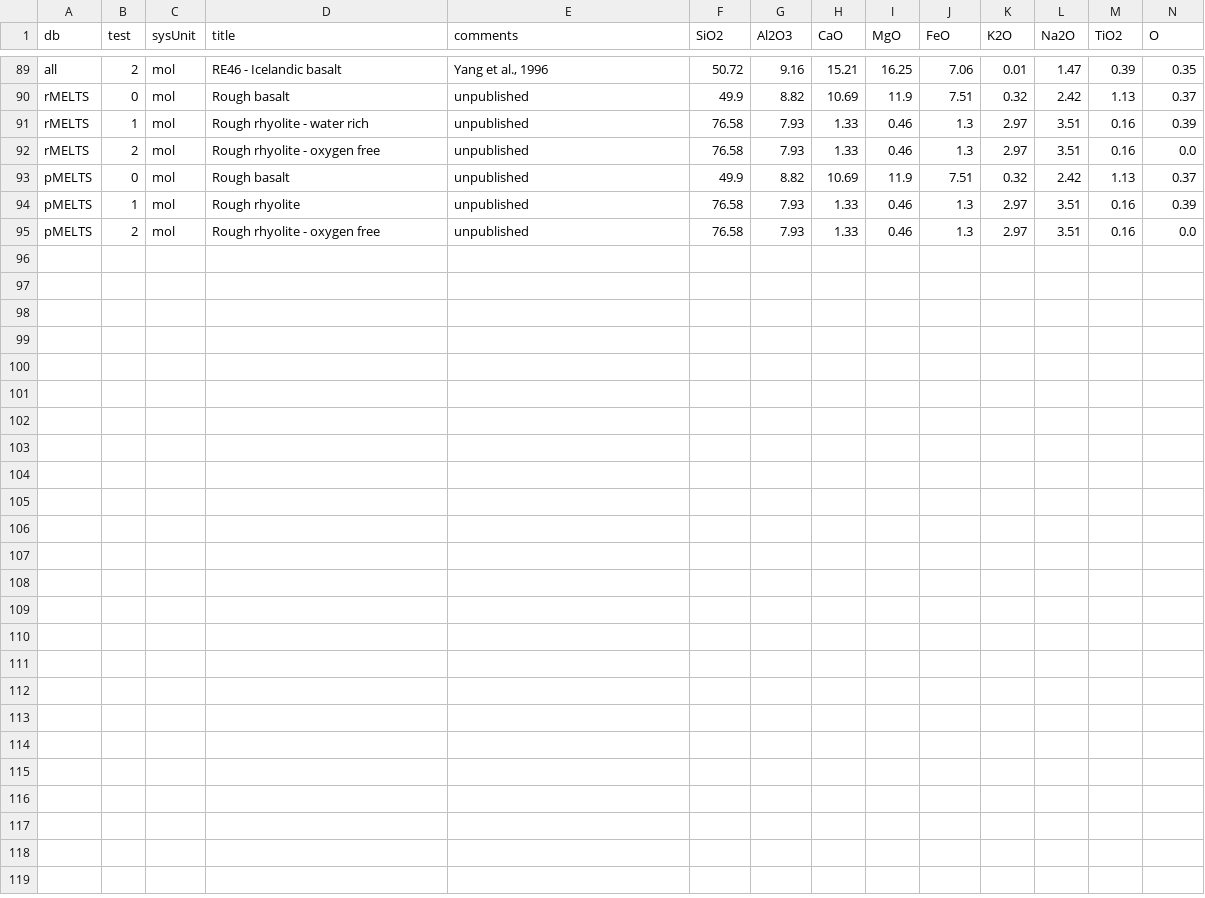
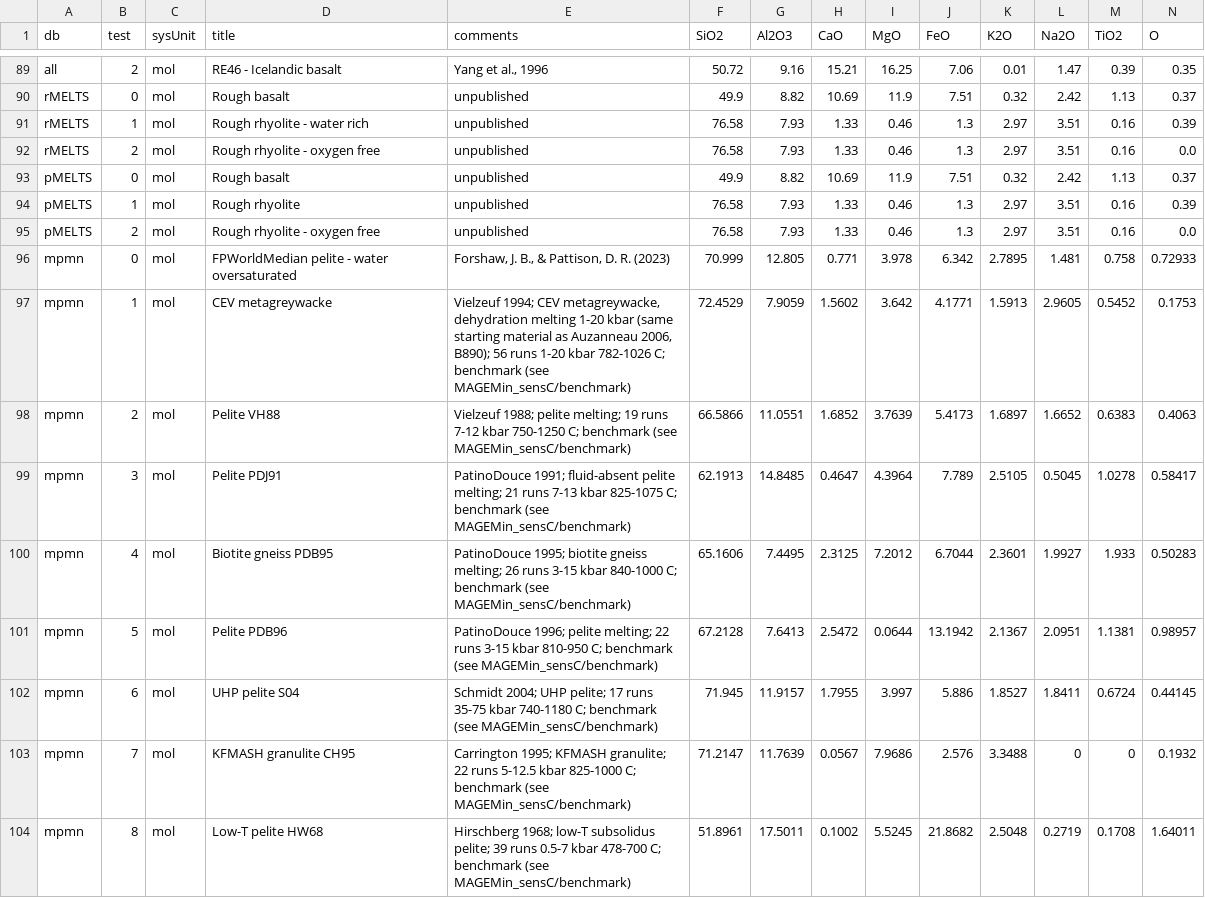
Before and after one commit to ComputationalThermodynamics/MAGEMinApp.jl, a CSV file: user_data/predefined_bulks.csv, drawn as a sheet; only a part is shown, gaps mark what is left out; rows hold the shown columns only; the diff names each change by its address in the sheet, - before the commit and + after, or states it on an @@ line.

Commit message:
MAGEMinApp v1.7.7

```diff
--- a/user_data/predefined_bulks.csv
+++ b/user_data/predefined_bulks.csv
+row 96: mpmn | 0 | mol | FPWorldMedian pelite - water oversaturated | Forshaw, J. B., & Pattison, D. R. (2023) | 70.999 | 12.805 | 0.771 | 3.978 | 6.342 | 2.7895 | 1.481 | 0.758 | 0.72933
+row 97: mpmn | 1 | mol | CEV metagreywacke | Vielzeuf 1994; CEV metagreywacke, dehydration melting 1-20 kbar (same starting material as Auzanneau 2006, B890); 56 runs 1-20 kbar 782-1026 C; benchmark (see MAGEMin_sensC/benchmark) | 72.4529 | 7.9059 | 1.5602 | 3.642 | 4.1771 | 1.5913 | 2.9605 | 0.5452 | 0.1753
+row 98: mpmn | 2 | mol | Pelite VH88 | Vielzeuf 1988; pelite melting; 19 runs 7-12 kbar 750-1250 C; benchmark (see MAGEMin_sensC/benchmark) | 66.5866 | 11.0551 | 1.6852 | 3.7639 | 5.4173 | 1.6897 | 1.6652 | 0.6383 | 0.4063
+row 99: mpmn | 3 | mol | Pelite PDJ91 | PatinoDouce 1991; fluid-absent pelite melting; 21 runs 7-13 kbar 825-1075 C; benchmark (see MAGEMin_sensC/benchmark) | 62.1913 | 14.8485 | 0.4647 | 4.3964 | 7.789 | 2.5105 | 0.5045 | 1.0278 | 0.58417
+row 100: mpmn | 4 | mol | Biotite gneiss PDB95 | PatinoDouce 1995; biotite gneiss melting; 26 runs 3-15 kbar 840-1000 C; benchmark (see MAGEMin_sensC/benchmark) | 65.1606 | 7.4495 | 2.3125 | 7.2012 | 6.7044 | 2.3601 | 1.9927 | 1.933 | 0.50283
+row 101: mpmn | 5 | mol | Pelite PDB96 | PatinoDouce 1996; pelite melting; 22 runs 3-15 kbar 810-950 C; benchmark (see MAGEMin_sensC/benchmark) | 67.2128 | 7.6413 | 2.5472 | 0.0644 | 13.1942 | 2.1367 | 2.0951 | 1.1381 | 0.98957
+row 102: mpmn | 6 | mol | UHP pelite S04 | Schmidt 2004; UHP pelite; 17 runs 35-75 kbar 740-1180 C; benchmark (see MAGEMin_sensC/benchmark) | 71.945 | 11.9157 | 1.7955 | 3.997 | 5.886 | 1.8527 | 1.8411 | 0.6724 | 0.44145
+row 103: mpmn | 7 | mol | KFMASH granulite CH95 | Carrington 1995; KFMASH granulite; 22 runs 5-12.5 kbar 825-1000 C; benchmark (see MAGEMin_sensC/benchmark) | 71.2147 | 11.7639 | 0.0567 | 7.9686 | 2.576 | 3.3488 | 0 | 0 | 0.1932
+row 104: mpmn | 8 | mol | Low-T pelite HW68 | Hirschberg 1968; low-T subsolidus pelite; 39 runs 0.5-7 kbar 478-700 C; benchmark (see MAGEMin_sensC/benchmark) | 51.8961 | 17.5011 | 0.1002 | 5.5245 | 21.8682 | 2.5048 | 0.2719 | 0.1708 | 1.64011
```
Also changed, not shown: 13 other files.
